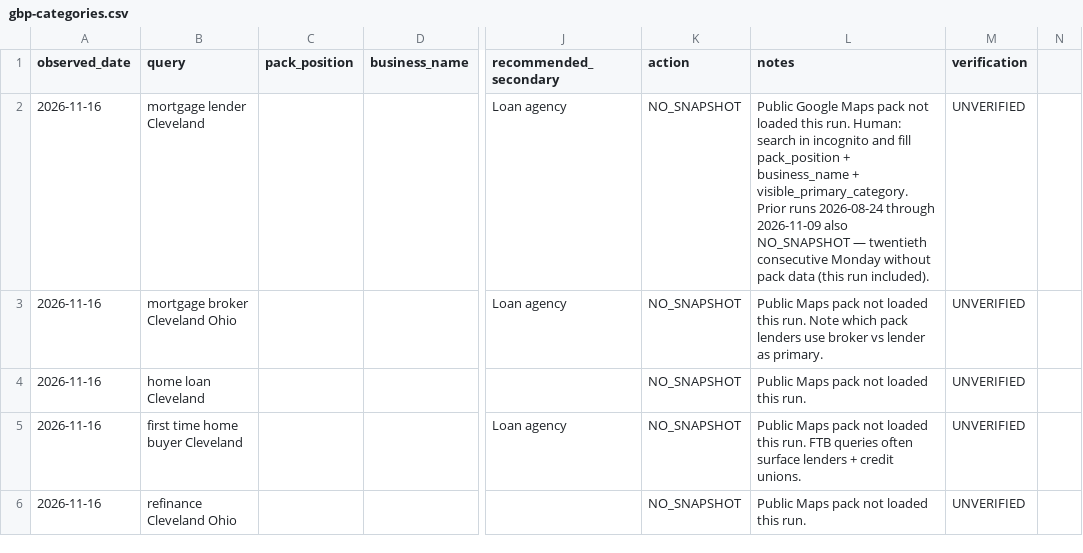
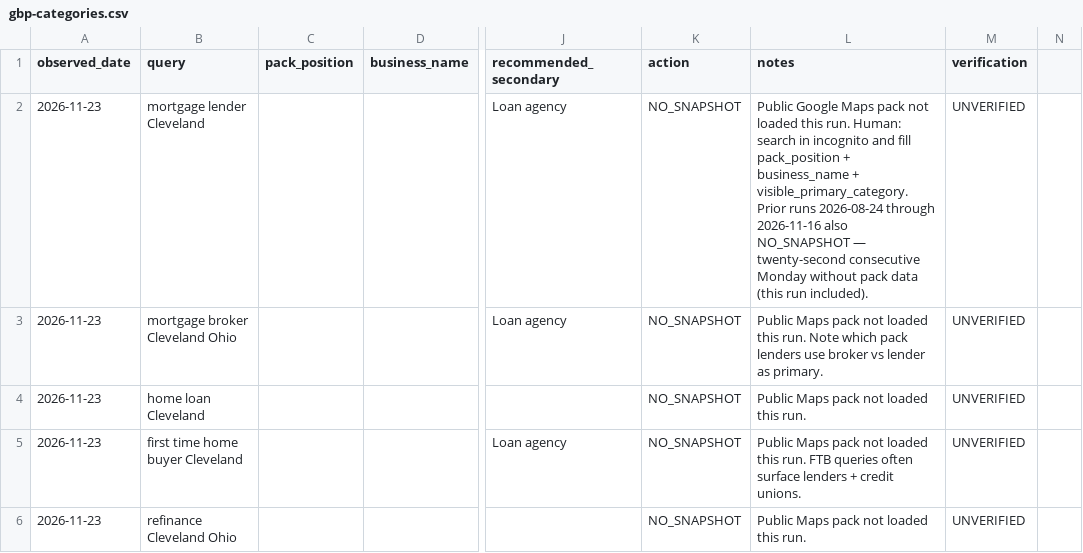
Before and after one commit to lindsey-creator/conrad-command-center, a CSV file: seo-system/output/week-1/gbp-categories.csv, drawn as a sheet; only a part is shown, gaps mark what is left out; the diff covers the shown part only; the diff names each change by its address in the sheet, - before the commit and + after, or states it on an @@ line.

```diff
--- a/seo-system/output/week-1/gbp-categories.csv
+++ b/seo-system/output/week-1/gbp-categories.csv
-A2:A6 (observed_date): 2026-11-16
+A2:A6 (observed_date): 2026-11-23
-L2 (notes): …2026-08-24 through 2026-11-09 also NO_SNAPSHOT — twentieth consecutive Monday…
+L2 (notes): …2026-08-24 through 2026-11-16 also NO_SNAPSHOT — twenty-second consecutive Monday…
```
Also changed, not shown: 7 edited cells elsewhere in this file, 7 other files.
